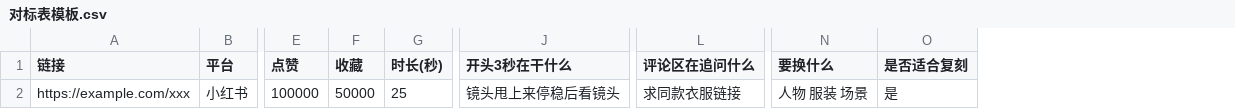
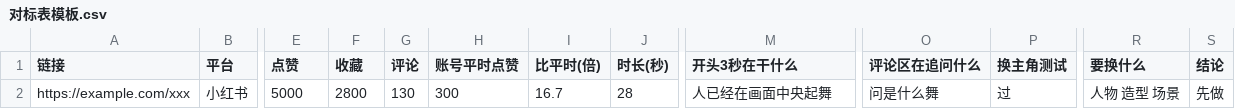
Before and after one commit to lonely-dance-lab/self-media-guide, a CSV file: 01-快速起号/对标表模板.csv, drawn as a sheet; only a part is shown, gaps mark what is left out; removed rows and columns are numbered as before the commit, all else as after; the diff names each change by its address in the sheet, - before the commit and + after, or states it on an @@ line.

```diff
--- a/01-快速起号/对标表模板.csv
+++ b/01-快速起号/对标表模板.csv
+column G (评论), row 2: 130
+column H (账号平时点赞), row 2: 300
+column I (比平时(倍)), row 2: 16.7
+column P (换主角测试), row 2: 过
-column O (是否适合复刻), row 2: 是
+column S (结论), row 2: 先做
-E2 (点赞): 100000
+E2 (点赞): 5000
-F2 (收藏): 50000
+F2 (收藏): 2800
-J2 (时长(秒)): 25
+J2 (时长(秒)): 28
-M2 (开头3秒在干什么): 镜头甩上来停稳后看镜头
+M2 (开头3秒在干什么): 人已经在画面中央起舞
-O2 (评论区在追问什么): 求同款衣服链接
+O2 (评论区在追问什么): 问是什么舞
-R2 (要换什么): 人物 服装 场景
+R2 (要换什么): 人物 造型 场景
```
Also changed, not shown: 9 other files.
